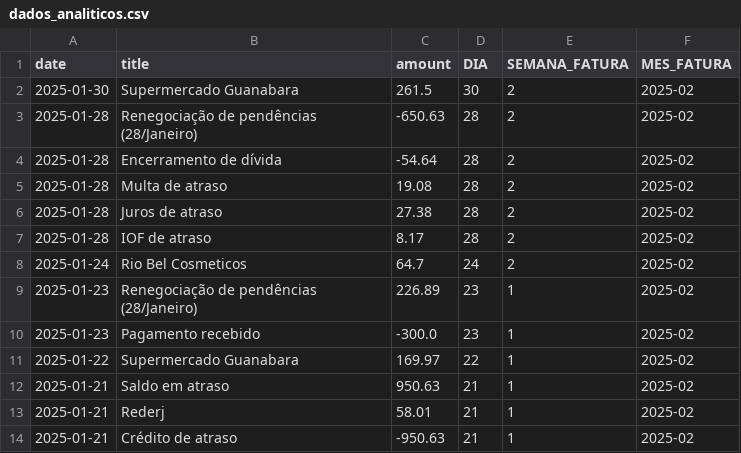
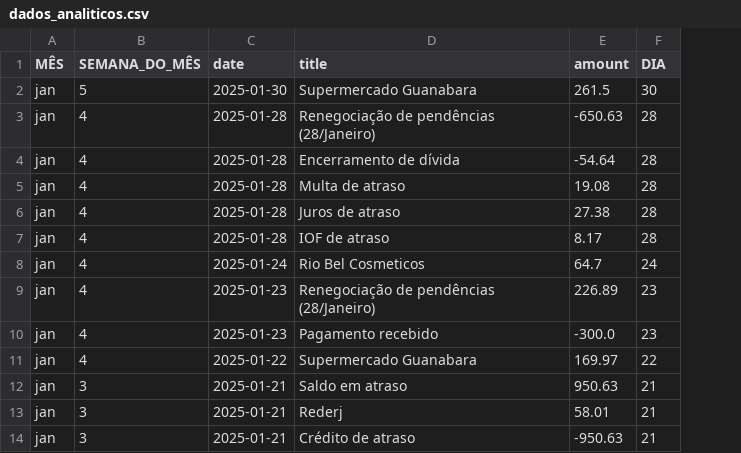
Before and after one commit to hugodevelopment/Analise-Financeira-Nubank-2, a CSV file: data/gold/dados_analiticos.csv, drawn as a sheet; only a part is shown; removed rows and columns are numbered as before the commit, all else as after; the diff names each change by its address in the sheet, - before the commit and + after, or states it on an @@ line.

Commit message:
adicionando a coluna de mes e semana dos gastos

```diff
--- a/data/gold/dados_analiticos.csv
+++ b/data/gold/dados_analiticos.csv
+column A (MÊS), rows 2-14: all jan
+column B (SEMANA_DO_MÊS), rows 2-14: 5 | 4 | 4 | 4 | 4 | 4 | 4 | 4 | 4 | 4 | 3 | 3 | 3
-column E (SEMANA_FATURA), rows 2-14: 2 | 2 | 2 | 2 | 2 | 2 | 2 | 1 | 1 | 1 | 1 | 1 | 1
-column F (MES_FATURA), rows 2-14: all 2025-02
```
Also changed, not shown: 2 other files.
